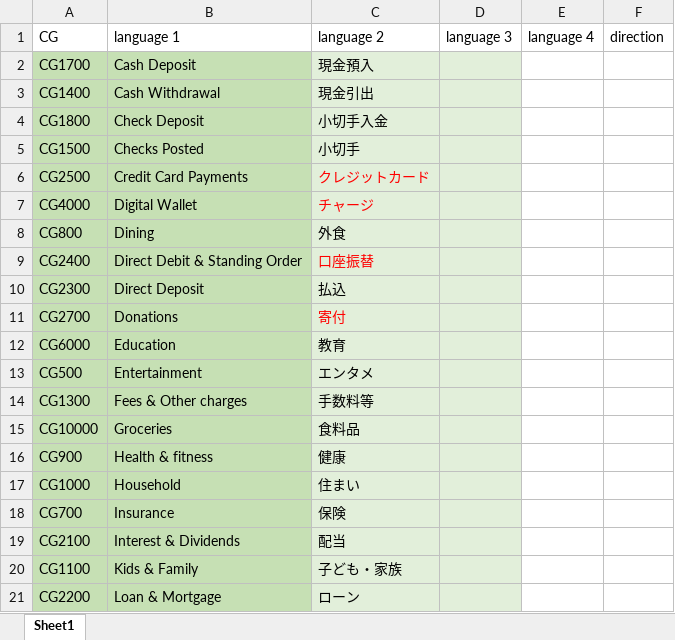
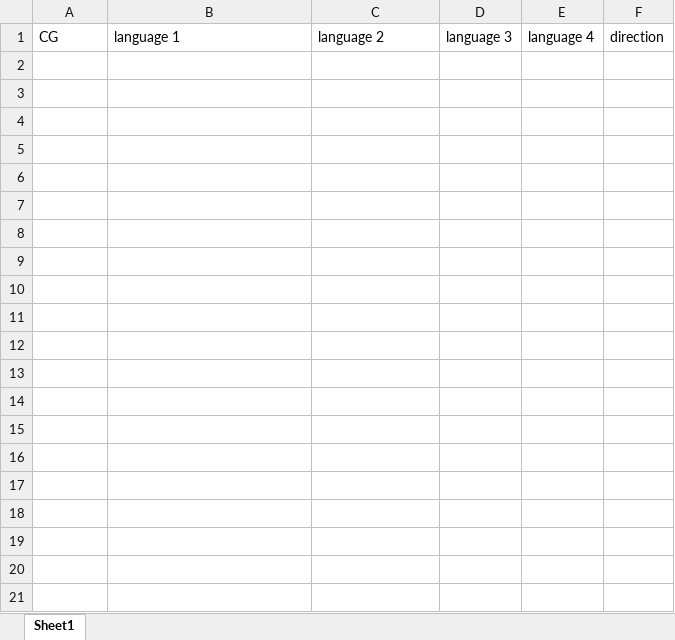
Before and after one commit to lfkiko/ImpApp, an Excel workbook: Scripts/Source/categoryGroups/CategoryGroupsInput.xlsm, sheet Sheet1, drawn as a sheet; only a part is shown; values as stored, in another font and other column widths than the file's, no borders; charts and pictures not drawn; the diff covers the shown part only; the diff names each change by its address in the sheet, - before the commit and + after, or states it on an @@ line.

```diff
--- a/Scripts/Source/categoryGroups/CategoryGroupsInput.xlsm (sheet Sheet1)
+++ b/Scripts/Source/categoryGroups/CategoryGroupsInput.xlsm (sheet Sheet1)
-row 2: CG1700 | Cash Deposit | 現金預入
-row 3: CG1400 | Cash Withdrawal | 現金引出
-row 4: CG1800 | Check Deposit | 小切手入金
-row 5: CG1500 | Checks Posted | 小切手
-row 6: CG2500 | Credit Card Payments | クレジットカード
-row 7: CG4000 | Digital Wallet | チャージ
-row 8: CG800 | Dining | 外食
-row 9: CG2400 | Direct Debit & Standing Order | 口座振替
-row 10: CG2300 | Direct Deposit | 払込
-row 11: CG2700 | Donations | 寄付
-row 12: CG6000 | Education | 教育
-row 13: CG500 | Entertainment | エンタメ
-row 14: CG1300 | Fees & Other charges | 手数料等
-row 15: CG10000 | Groceries | 食料品
-row 16: CG900 | Health & fitness | 健康
-row 17: CG1000 | Household | 住まい
-row 18: CG700 | Insurance | 保険
-row 19: CG2100 | Interest & Dividends | 配当
-row 20: CG1100 | Kids & Family | 子ども・家族
-row 21: CG2200 | Loan & Mortgage | ローン
```
Also changed, not shown: 13 removed rows elsewhere in this sheet, charts or pictures, Scripts/Source/dataLibrary/DataLibrary.xlsm, Scripts/Source/demoData/dempData.xlsm, 3 other files.
